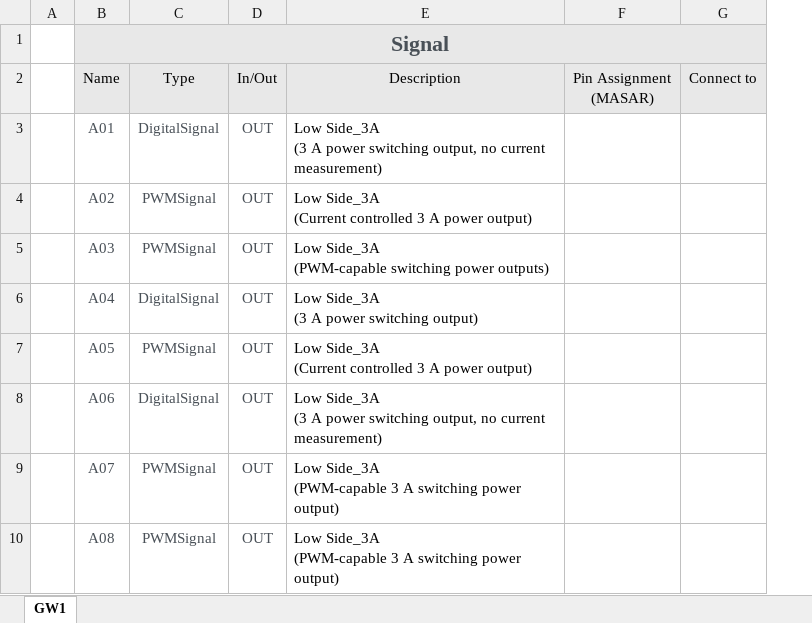
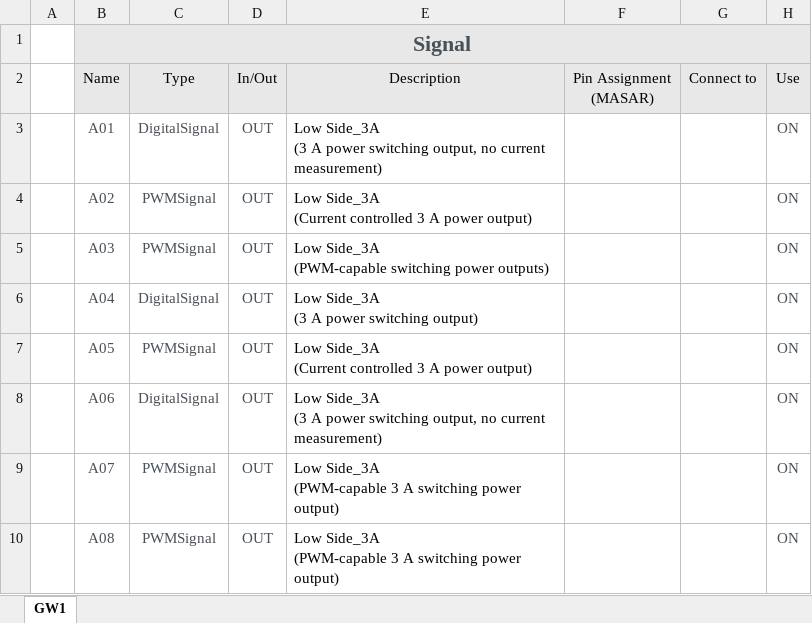
Before and after one commit to noseunghyeon-lgtm/RC40, an Excel workbook: RC40_Pinmap.xlsx, sheet GW1, drawn as a sheet; only a part is shown; values as stored, in another font and other column widths than the file's, no borders; the diff names each change by its address in the sheet, - before the commit and + after, or states it on an @@ line.

Commit message:
Add Use (ON/OFF) column and multi-port function dropdowns
- RC40_Pinmap.xlsx: new H column 'Use' (ON/OFF dropdown, default ON) and
  C column 'Type' dropdowns for 36 multi-port pins, built from Description
- Use=OFF pins are generated under Unused/HwInp|HwOutp/<class> and excluded
  from the BSW integration snippets (cfg.unusedGroup)
- Multi-port pins: direction follows the selected function (e.g. K62 Digital
  -> HwInp/Dig, Analog output -> HwOutp/AbsltU); warning if the selected Type
  is not listed in the Description
- New CurrentSignal type -> HwInp/AnI (i_uA_u16, 0..25000 uA), with guide and
  snippet support
- tools/add_pinmap_dropdowns.py (stdlib only) rebuilds the dropdowns
- README updated

```diff
--- a/RC40_Pinmap.xlsx (sheet GW1)
+++ b/RC40_Pinmap.xlsx (sheet GW1)
+column H, rows 2-10: Use | ON | ON | ON | ON | ON | ON | ON | ON
```
Also changed, not shown: 8 other files.
